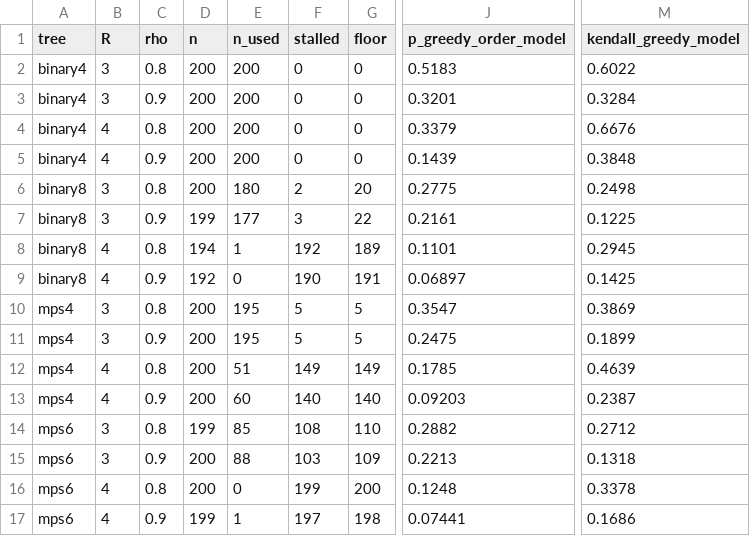
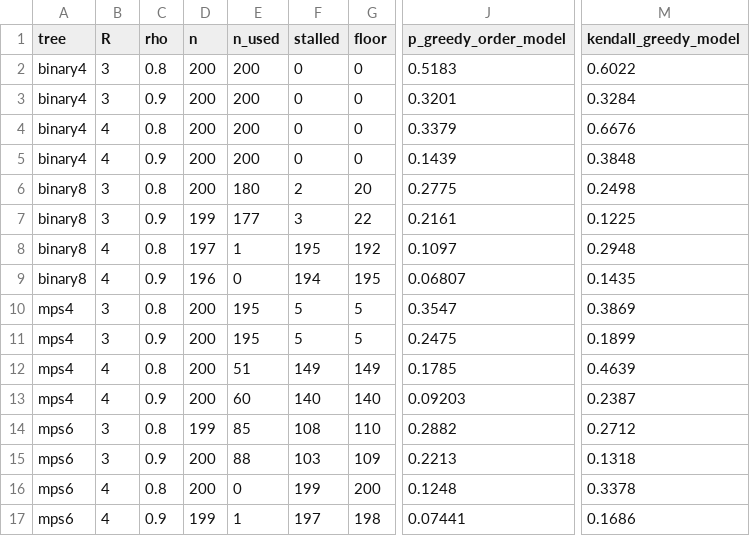
Before and after one commit to seamus-fallows/TTN-regimes, a CSV file: experiments/order/results/multi2_summary.csv, drawn as a sheet; only a part is shown, gaps mark what is left out; the diff names each change by its address in the sheet, - before the commit and + after, or states it on an @@ line.

```diff
--- a/experiments/order/results/multi2_summary.csv
+++ b/experiments/order/results/multi2_summary.csv
-D8 (n): 194
+D8 (n): 197
-F8 (stalled): 192
+F8 (stalled): 195
-G8 (floor): 189
+G8 (floor): 192
-J8 (p_greedy_order_model): 0.1101
+J8 (p_greedy_order_model): 0.1097
-M8 (kendall_greedy_model): 0.2945
+M8 (kendall_greedy_model): 0.2948
-D9 (n): 192
+D9 (n): 196
-F9 (stalled): 190
+F9 (stalled): 194
-G9 (floor): 191
+G9 (floor): 195
-J9 (p_greedy_order_model): 0.06897
+J9 (p_greedy_order_model): 0.06807
-M9 (kendall_greedy_model): 0.1425
+M9 (kendall_greedy_model): 0.1435
```
Also changed, not shown: experiments/order/results/multi2_perms.csv, 2 other files.
